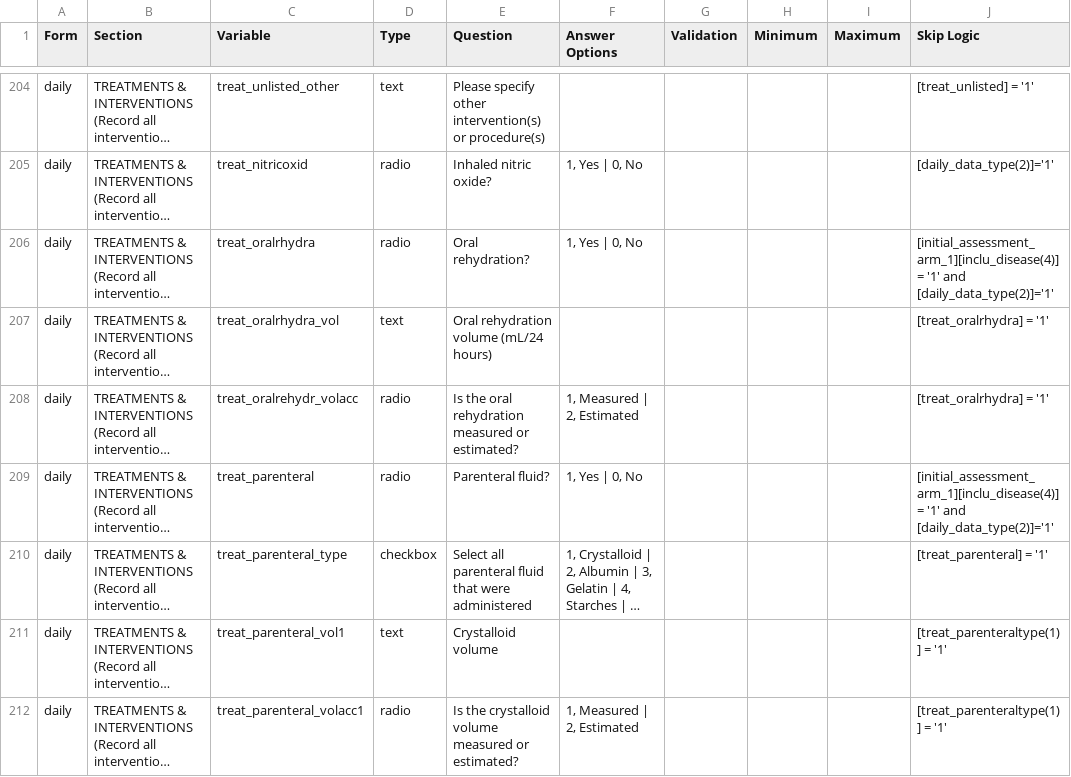
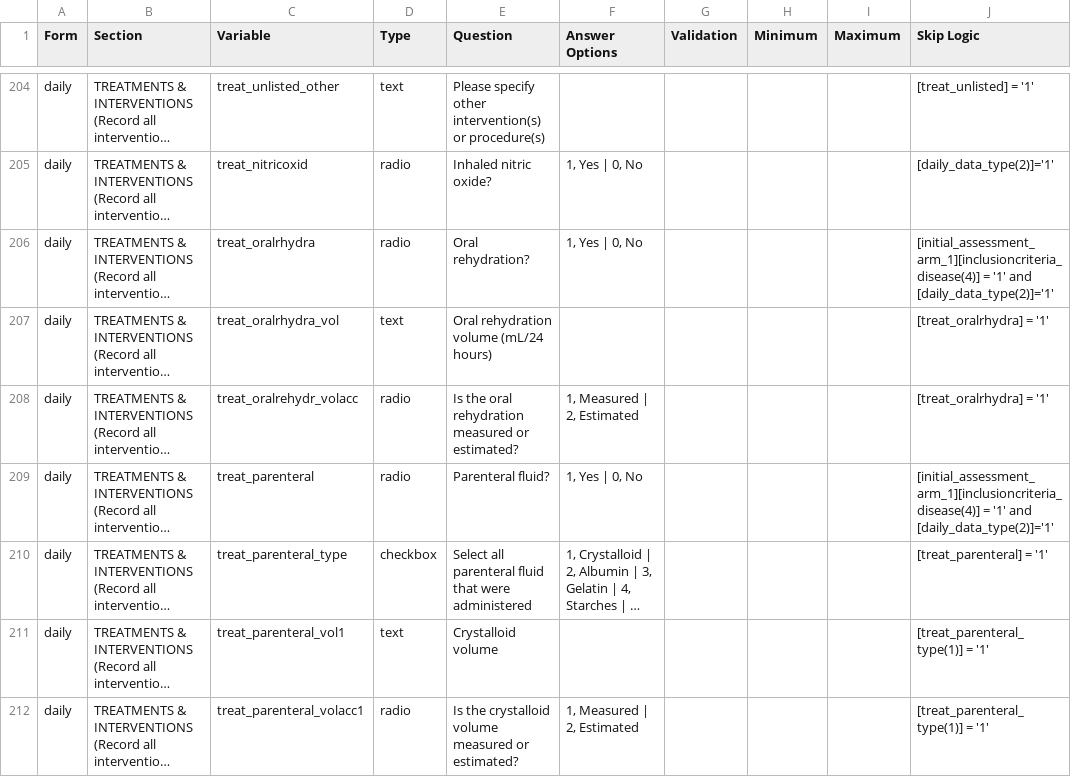
Before and after one commit to EstebanGarciaG/ISARIC_CORE_CRF_test, a CSV file: ICC 1/ICC 1.0.0/ICC_Instrument.csv, drawn as a sheet; only a part is shown, gaps mark what is left out; long unchanged cells end in …; the diff covers the shown part only; the diff names each change by its address in the sheet, - before the commit and + after, or states it on an @@ line.

Commit message:
Update ICC_Instrument.csv

```diff
--- a/ICC 1/ICC 1.0.0/ICC_Instrument.csv
+++ b/ICC 1/ICC 1.0.0/ICC_Instrument.csv
-J206 (Skip Logic): [initial_assessment_arm_1][inclu_disease(4)] = '1'…
+J206 (Skip Logic): [initial_assessment_arm_1][inclusioncriteria_disease(4)] = '1'…
-J209 (Skip Logic): [initial_assessment_arm_1][inclu_disease(4)] = '1'…
+J209 (Skip Logic): [initial_assessment_arm_1][inclusioncriteria_disease(4)] = '1'…
-J211:J212 (Skip Logic): [treat_parenteraltype(1)] = '1'
+J211:J212 (Skip Logic): [treat_parenteral_type(1)] = '1'
```
Also changed, not shown: 62 edited cells elsewhere in this file.
